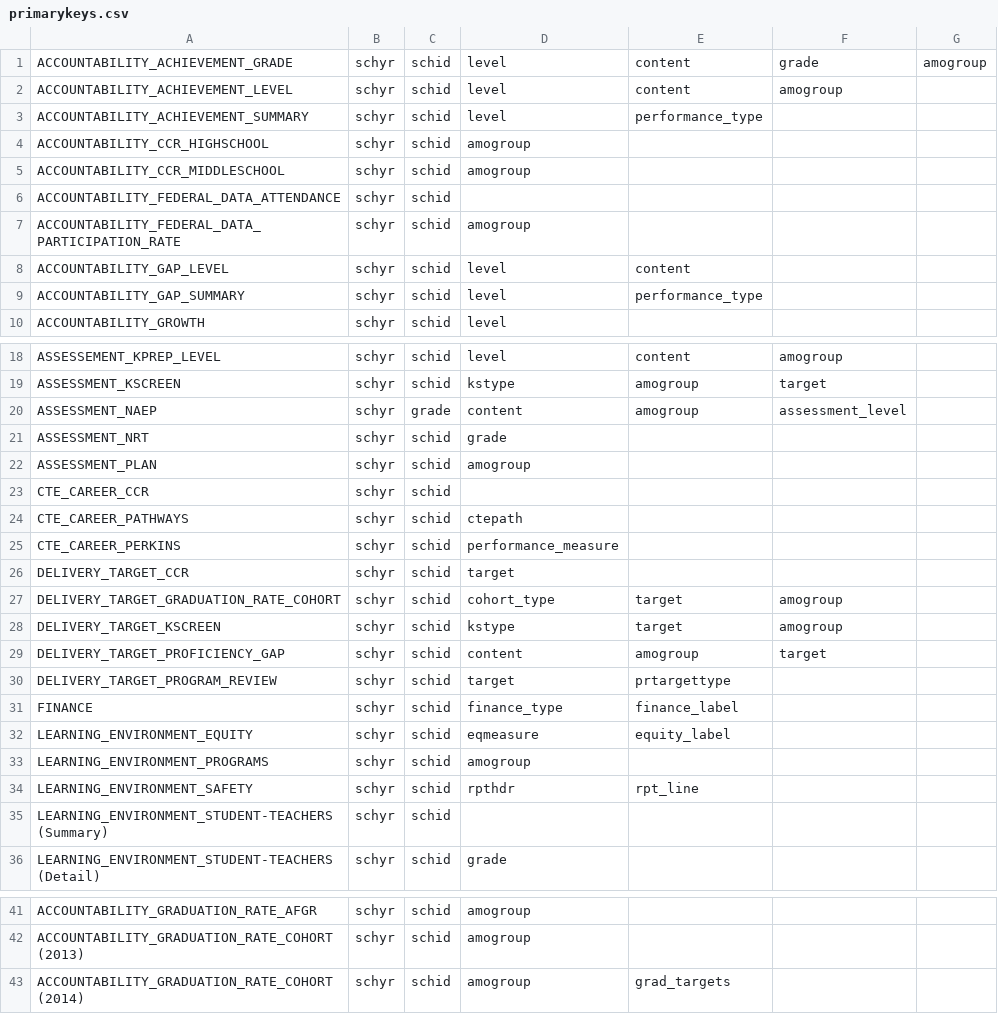
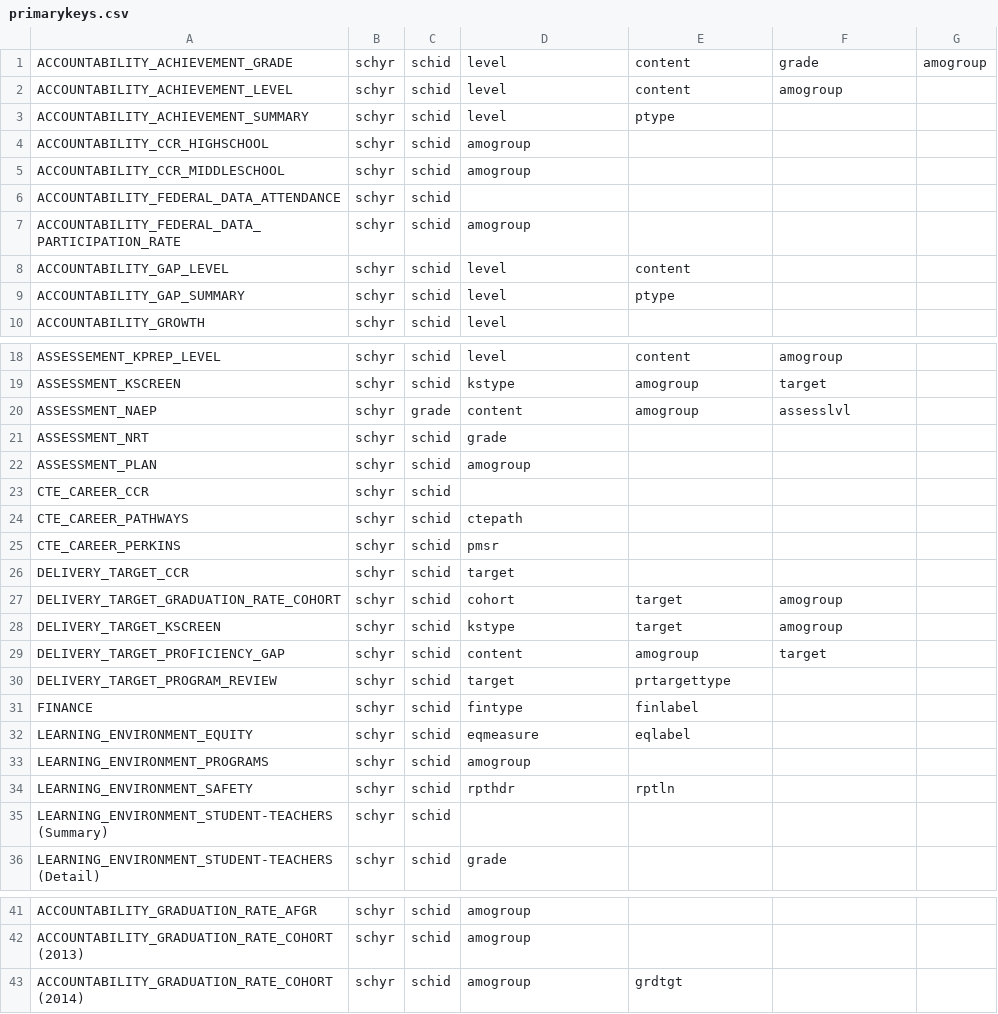
Before and after one commit to wbuchanan/kentuckyStateReportCards, a CSV file: primarykeys.csv, drawn as a sheet; only a part is shown, gaps mark what is left out.

Commit message:
Updated kdestandardize and PrimaryKey with missing variables

```diff
--- a/primarykeys.csv
+++ b/primarykeys.csv
@@ -2,3 +2,3 @@ ACCOUNTABILITY_ACHIEVEMENT_GRADE,schyr,schid,level,content,grade,amogroup
 ACCOUNTABILITY_ACHIEVEMENT_LEVEL,schyr,schid,level,content,amogroup,
-ACCOUNTABILITY_ACHIEVEMENT_SUMMARY,schyr,schid,level,performance_type,,
+ACCOUNTABILITY_ACHIEVEMENT_SUMMARY,schyr,schid,level,ptype,,
 ACCOUNTABILITY_CCR_HIGHSCHOOL,schyr,schid,amogroup,,,
@@ -8,3 +8,3 @@ ACCOUNTABILITY_FEDERAL_DATA_PARTICIPATION_RATE,schyr,schid,amogroup,,,
 ACCOUNTABILITY_GAP_LEVEL,schyr,schid,level,content,,
-ACCOUNTABILITY_GAP_SUMMARY,schyr,schid,level,performance_type,,
+ACCOUNTABILITY_GAP_SUMMARY,schyr,schid,level,ptype,,
 ACCOUNTABILITY_GROWTH,schyr,schid,level,,,
@@ -19,3 +19,3 @@ ASSESSEMENT_KPREP_LEVEL,schyr,schid,level,content,amogroup,
 ASSESSMENT_KSCREEN,schyr,schid,kstype,amogroup,target,
-ASSESSMENT_NAEP,schyr,grade,content,amogroup,assessment_level,
+ASSESSMENT_NAEP,schyr,grade,content,amogroup,assesslvl,
 ASSESSMENT_NRT,schyr,schid,grade,,,
@@ -24,5 +24,5 @@ CTE_CAREER_CCR,schyr,schid,,,,
 CTE_CAREER_PATHWAYS,schyr,schid,ctepath,,,
-CTE_CAREER_PERKINS,schyr,schid,performance_measure,,,
+CTE_CAREER_PERKINS,schyr,schid,pmsr,,,
 DELIVERY_TARGET_CCR,schyr,schid,target,,,
-DELIVERY_TARGET_GRADUATION_RATE_COHORT,schyr,schid,cohort_type,target,amogroup,
+DELIVERY_TARGET_GRADUATION_RATE_COHORT,schyr,schid,cohort,target,amogroup,
 DELIVERY_TARGET_KSCREEN,schyr,schid,kstype,target,amogroup,
@@ -30,6 +30,6 @@ DELIVERY_TARGET_PROFICIENCY_GAP,schyr,schid,content,amogroup,target,
 DELIVERY_TARGET_PROGRAM_REVIEW,schyr,schid,target,prtargettype,,
-FINANCE,schyr,schid,finance_type,finance_label,,
-LEARNING_ENVIRONMENT_EQUITY,schyr,schid,eqmeasure,equity_label,,
+FINANCE,schyr,schid,fintype,finlabel,,
+LEARNING_ENVIRONMENT_EQUITY,schyr,schid,eqmeasure,eqlabel,,
 LEARNING_ENVIRONMENT_PROGRAMS,schyr,schid,amogroup,,,
-LEARNING_ENVIRONMENT_SAFETY,schyr,schid,rpthdr,rpt_line,,
+LEARNING_ENVIRONMENT_SAFETY,schyr,schid,rpthdr,rptln,,
 LEARNING_ENVIRONMENT_STUDENT-TEACHERS (Summary),schyr,schid,,,,
@@ -42,2 +42,2 @@ ACCOUNTABILITY_GRADUATION_RATE_AFGR,schyr,schid,amogroup,,,
 ACCOUNTABILITY_GRADUATION_RATE_COHORT (2013),schyr,schid,amogroup,,,
-ACCOUNTABILITY_GRADUATION_RATE_COHORT (2014),schyr,schid,amogroup,grad_targets,,
+ACCOUNTABILITY_GRADUATION_RATE_COHORT (2014),schyr,schid,amogroup,grdtgt,,
```
Also changed, not shown: 1 other file.
